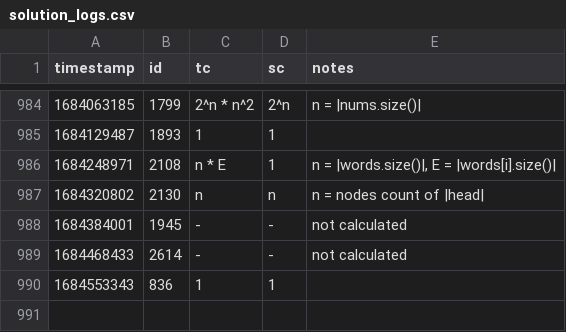
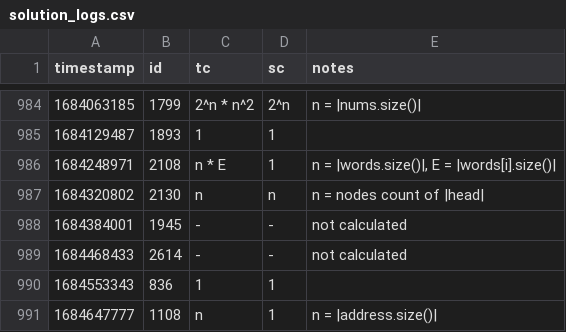
Before and after one commit to vNaonLu/leetcode-daily, a CSV file: src/solution_logs.csv, drawn as a sheet; only a part is shown, gaps mark what is left out; the diff names each change by its address in the sheet, - before the commit and + after, or states it on an @@ line.

Commit message:
adds q1108 with TC O(n) and SC O(1), where n = |address.size()|.

```diff
--- a/src/solution_logs.csv
+++ b/src/solution_logs.csv
+row 991: 1684647777 | 1108 | n | 1 | n = |address.size()
```
Also changed, not shown: 7 other files.
